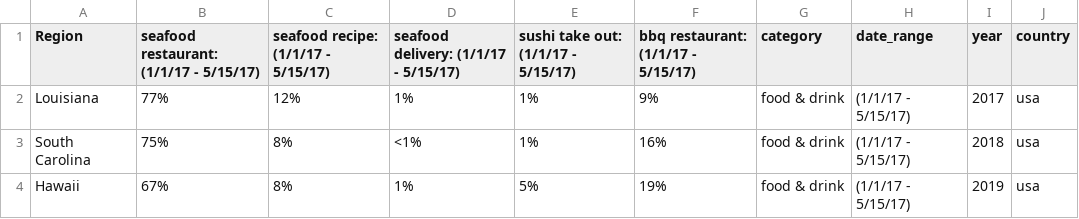
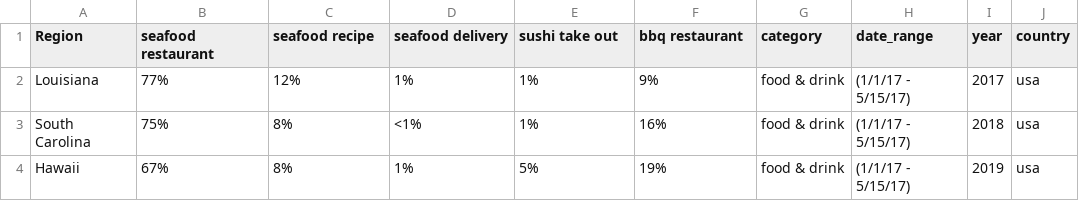
Before and after one commit to Froehlich-Lab/covid19, a CSV file: data/Google trends/search term/geoMap_2017_new.csv, drawn as a sheet; only a part is shown.

```diff
--- a/data/Google trends/search term/geoMap_2017_new.csv
+++ b/data/Google trends/search term/geoMap_2017_new.csv
@@ -1,2 +1,2 @@
-Region,seafood restaurant: (1/1/17 - 5/15/17),seafood recipe: (1/1/17 - 5/15/17),seafood delivery: (1/1/17 - 5/15/17),sushi take out: (1/1/17 - 5/15/17),bbq restaurant: (1/1/17 - 5/15/17),category,date_range,year,country
+Region,seafood restaurant,seafood recipe,seafood delivery,sushi take out,bbq restaurant,category,date_range,year,country
 Louisiana,77%,12%,1%,1%,9%,food & drink,(1/1/17 - 5/15/17),2017,usa
```
Also changed, not shown: data/Google trends/search term/geoMap_2016_new.csv, data/Google trends/search term/geoMap_2018_new.csv, 2 other files.
